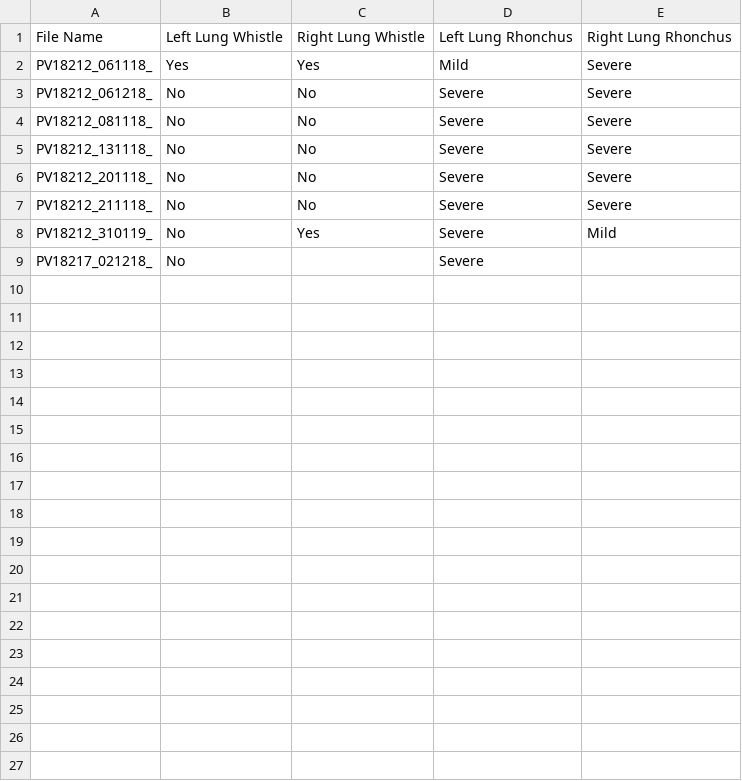
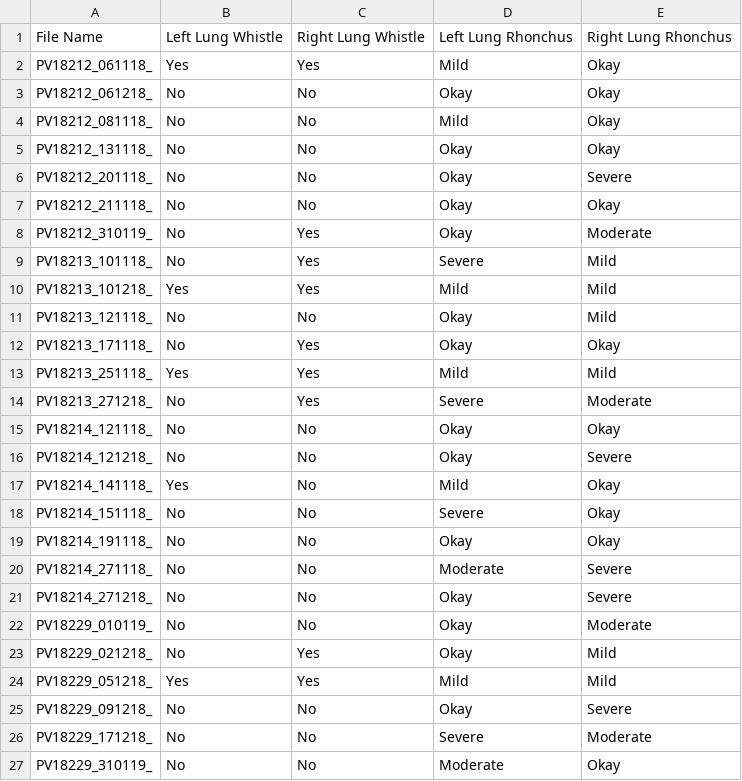
Before and after one commit to RoaRos2808/SE-Pieterburen, a CSV file: Project/Model/BackEnd/LastSession.csv, drawn as a sheet.

```diff
--- a/Project/Model/BackEnd/LastSession.csv
+++ b/Project/Model/BackEnd/LastSession.csv
@@ -1,9 +1,27 @@
 File Name,Left Lung Whistle,Right Lung Whistle,Left Lung Rhonchus,Right Lung Rhonchus
-PV18212_061118_,Yes,Yes,Mild,Severe
-PV18212_061218_,No,No,Severe,Severe
-PV18212_081118_,No,No,Severe,Severe
-PV18212_131118_,No,No,Severe,Severe
-PV18212_201118_,No,No,Severe,Severe
-PV18212_211118_,No,No,Severe,Severe
-PV18212_310119_,No,Yes,Severe,Mild
-PV18217_021218_,No,,Severe,
+PV18212_061118_,Yes,Yes,Mild,Okay
+PV18212_061218_,No,No,Okay,Okay
+PV18212_081118_,No,No,Mild,Okay
+PV18212_131118_,No,No,Okay,Okay
+PV18212_201118_,No,No,Okay,Severe
+PV18212_211118_,No,No,Okay,Okay
+PV18212_310119_,No,Yes,Okay,Moderate
+PV18213_101118_,No,Yes,Severe,Mild
+PV18213_101218_,Yes,Yes,Mild,Mild
+PV18213_121118_,No,No,Okay,Mild
+PV18213_171118_,No,Yes,Okay,Okay
+PV18213_251118_,Yes,Yes,Mild,Mild
+PV18213_271218_,No,Yes,Severe,Moderate
+PV18214_121118_,No,No,Okay,Okay
+PV18214_121218_,No,No,Okay,Severe
+PV18214_141118_,Yes,No,Mild,Okay
+PV18214_151118_,No,No,Severe,Okay
+PV18214_191118_,No,No,Okay,Okay
+PV18214_271118_,No,No,Moderate,Severe
+PV18214_271218_,No,No,Okay,Severe
+PV18229_010119_,No,No,Okay,Moderate
+PV18229_021218_,No,Yes,Okay,Mild
+PV18229_051218_,Yes,Yes,Mild,Mild
+PV18229_091218_,No,No,Okay,Severe
+PV18229_171218_,No,No,Severe,Moderate
+PV18229_310119_,No,No,Moderate,Okay
```
Also changed, not shown: 2 other files.
